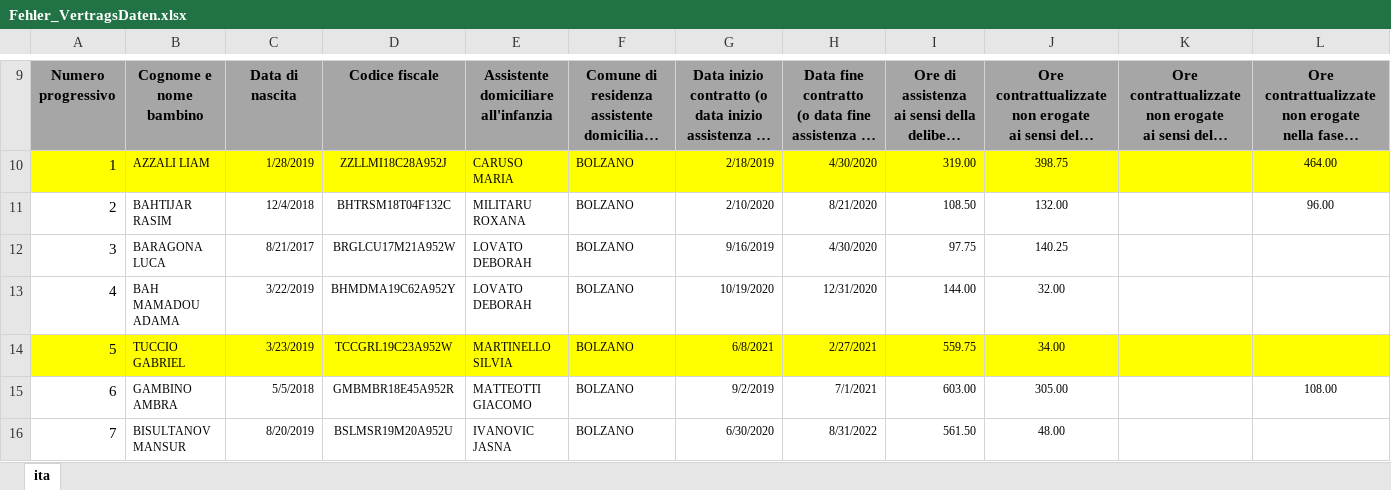
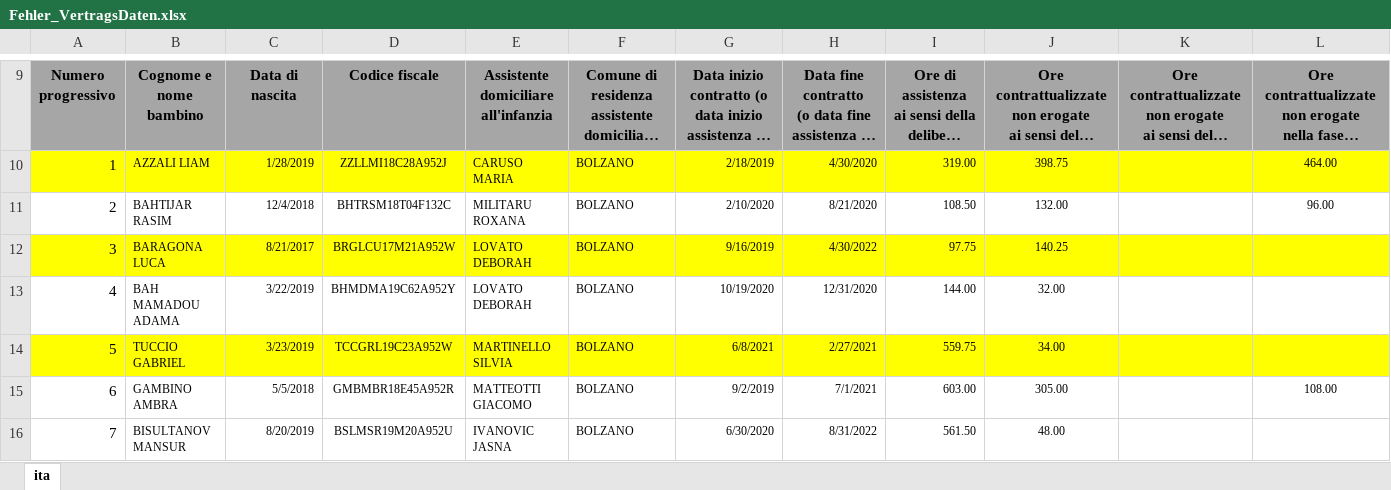
Before and after one commit to stfzz/max, an Excel workbook: errorfiles/Fehler_VertragsDaten.xlsx, sheet ita, drawn as a sheet; only a part is shown, gaps mark what is left out; long unchanged cells end in …; values as stored, in another font and other column widths than the file's, no borders; the diff covers the shown part only; the diff names each change by its address in the sheet, - before the commit and + after, or states it on an @@ line.

```diff
--- a/errorfiles/Fehler_VertragsDaten.xlsx (sheet ita)
+++ b/errorfiles/Fehler_VertragsDaten.xlsx (sheet ita)
-A12:L12 fill: none
+A12:L12 fill: #FFFF00
-H12: 4/30/2020
+H12: 4/30/2022
```
Also changed, not shown: cell formats elsewhere in this sheet, errorfiles/Fehler Proportion Gesamtstunden-Vertragzeitraum.xlsx, 5 other files.
